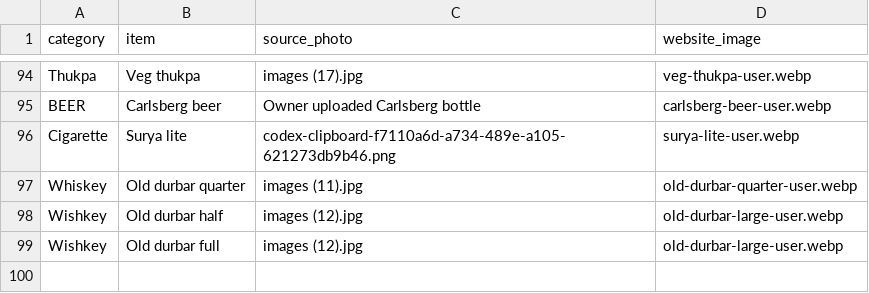
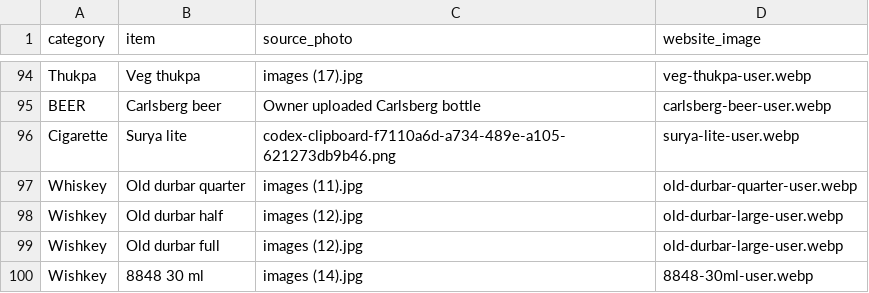
Before and after one commit to prabesharyal557/chiyakocharcha, a CSV file: food-photo-matches.csv, drawn as a sheet; only a part is shown, gaps mark what is left out.

Commit message:
Add 8848 menu photo

```diff
--- a/food-photo-matches.csv
+++ b/food-photo-matches.csv
@@ -99 +99,2 @@ Wishkey,Old durbar half,images (12).jpg,old-durbar-large-user.webp
 Wishkey,Old durbar full,images (12).jpg,old-durbar-large-user.webp
+Wishkey,8848 30 ml,images (14).jpg,8848-30ml-user.webp
```
Also changed, not shown: 2 other files.
